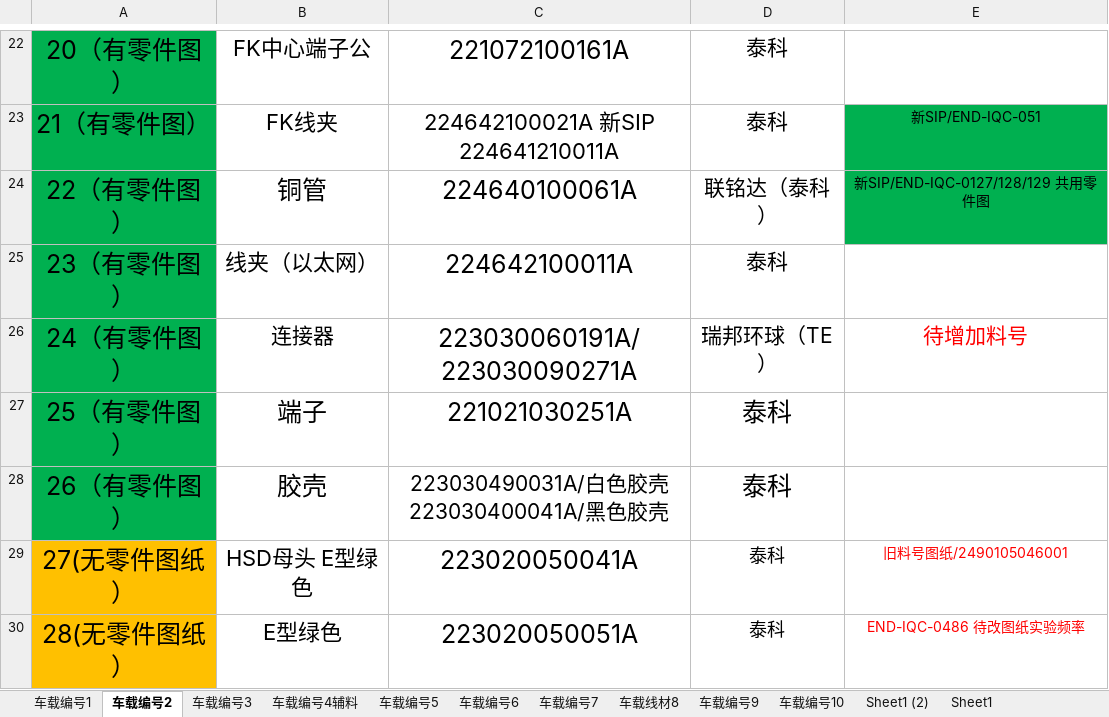
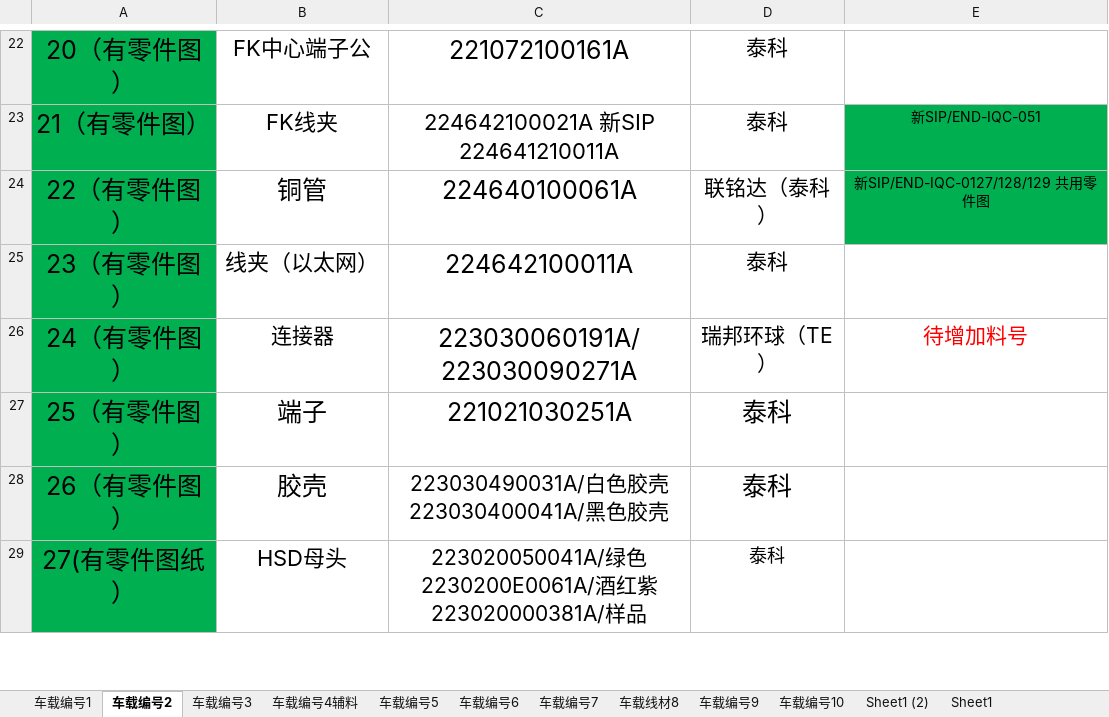
Before and after one commit to uiqc/uiqc.github.io, an Excel workbook: excel/汽车类图纸目录表.xlsx, sheet 车载编号2, drawn as a sheet; only a part is shown, gaps mark what is left out; values as stored, in another font and other column widths than the file's, no borders; removed rows and columns are numbered as before the commit, all else as after; the diff covers the shown part only; the diff names each change by its address in the sheet, - before the commit and + after, or states it on an @@ line.

```diff
--- a/excel/汽车类图纸目录表.xlsx (sheet 车载编号2)
+++ b/excel/汽车类图纸目录表.xlsx (sheet 车载编号2)
-row 29: 27(无零件图纸） | HSD母头 E型绿色 | 223020050041A | 泰科 | 旧料号图纸/2490105046001
-row 30: 28(无零件图纸） | E型绿色 | 223020050051A | 泰科 | END-IQC-0486 待改图纸实验频率
+row 29: 27(有零件图纸） | HSD母头 | 223020050041A/绿色 2230200E0061A/酒红紫 223020000381A/样品 | 泰科
```
Also changed, not shown: 1 added row, 20 edited cells and cell formats elsewhere in this sheet, sheet 车载编号10, sheet 车载编号4辅料, sheet 车载线材8, sheet 车载编号6, sheet 车载编号7.
